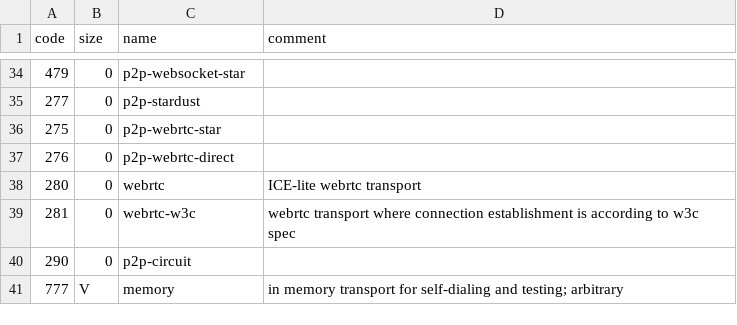
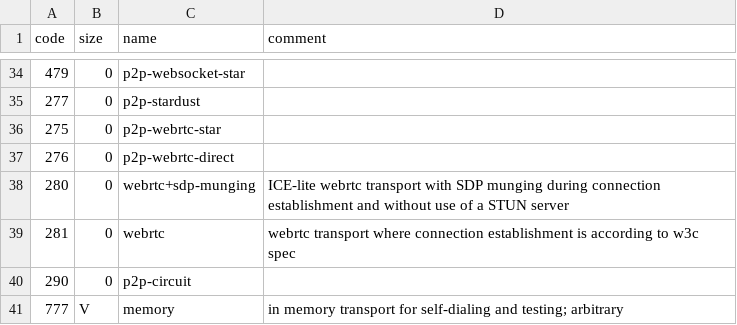
Before and after one commit to multiformats/multiaddr, a CSV file: protocols.csv, drawn as a sheet; only a part is shown, gaps mark what is left out.

Commit message:
fix: Rename webrtc-w3c to webrtc and webrtc to webrtc+sdp-munging
Following on from https://github.com/multiformats/multiaddr/pull/150 and an replacement for https://github.com/multiformats/multiaddr/pull/151

Renames:

- `/webrtc-w3c` -> `/webrtc` - AKA browser to browser
- `/webrtc` -> `/webrtc+sdp-munging` - AKA browser to server

Discussion:

- This option comes from comments on https://github.com/multiformats/multiaddr/pull/151
- It got a lukewarm reception on the triage call so it's presented as an option along with https://github.com/multiformats/multiaddr/pull/152
- Adding `+sdp-munging` makes it more explicit about the differences, though admittedly there are other differences that aren't encapsulated in the name
- People were uncertain about universal understanding of the term "SDP munging"

```diff
--- a/protocols.csv
+++ b/protocols.csv
@@ -37,4 +37,4 @@ code,	size,	name,	comment
 276,	0,	p2p-webrtc-direct,
-280,	0,	webrtc, ICE-lite webrtc transport
-281, 	0,	webrtc-w3c, webrtc transport where connection establishment is according to w3c spec
+280,	0,	webrtc+sdp-munging, ICE-lite webrtc transport with SDP munging during connection establishment and without use of a STUN server
+281, 	0,	webrtc, webrtc transport where connection establishment is according to w3c spec
 290,	0,	p2p-circuit,
```
